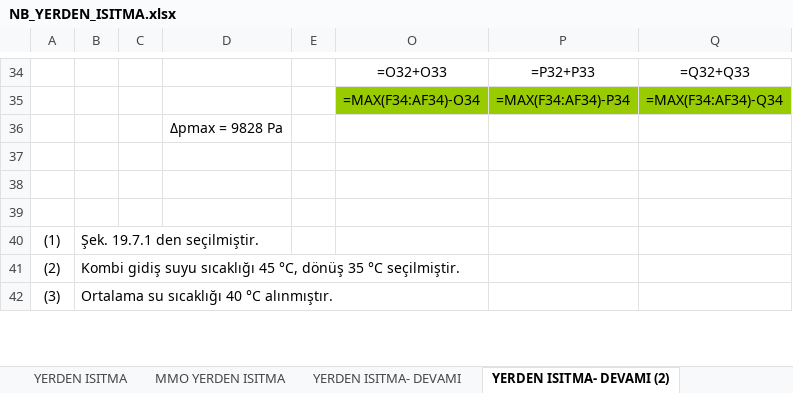
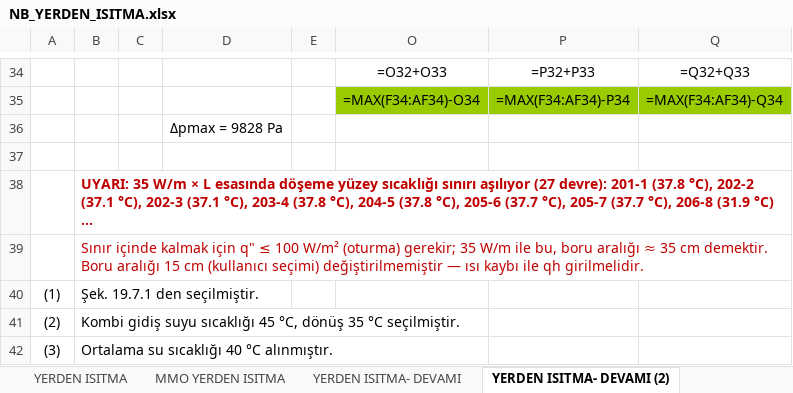
Before and after one commit to icanozkaya/rotas-cizim-motoru, an Excel workbook: proje/denemeler/yerden2/NB_YERDEN_ISITMA.xlsx, sheet YERDEN ISITMA- DEVAMI (2), drawn as a sheet; only a part is shown, gaps mark what is left out; values as stored, in another font and other column widths than the file's, no borders; formulas without a stored value are shown as written; the diff covers the shown part only; the diff names each change by its address in the sheet, - before the commit and + after, or states it on an @@ line.

```diff
--- a/proje/denemeler/yerden2/NB_YERDEN_ISITMA.xlsx (sheet YERDEN ISITMA- DEVAMI (2))
+++ b/proje/denemeler/yerden2/NB_YERDEN_ISITMA.xlsx (sheet YERDEN ISITMA- DEVAMI (2))
-B38: (empty)
+B38: UYARI: 35 W/m × L esasında döşeme yüzey sıcaklığı sınırı aşılıyor (27 devre): 201-1 (37.8 °C), 202-2 (37.1 °C), 202-3 (37.1 °C), 203-4 (37.8 °C), 204-5 (37.8 °C), 205-6 (37.7 °C), 205-7 (37.7 °C), 206-8 (31.9 °C) ...
-B39: (empty)
+B39: Sınır içinde kalmak için q" ≤ 100 W/m² (oturma) gerekir; 35 W/m ile bu, boru aralığı ≈ 35 cm demektir. Boru aralığı 15 cm (kullanıcı seçimi) değiştirilmemiştir — ısı kaybı ile qh girilmelidir.
```
Also changed, not shown: 2 added rows, 2 removed rows, 10 edited cells and cell formats elsewhere in this sheet, sheet PETEK LİST, sheet MMO YERDEN ISITMA, sheet YERDEN ISITMA, sheet TEKNİK RAPOR, sheet YERDEN ISITMA- DEVAMI, hidden cells, 30 other files.
